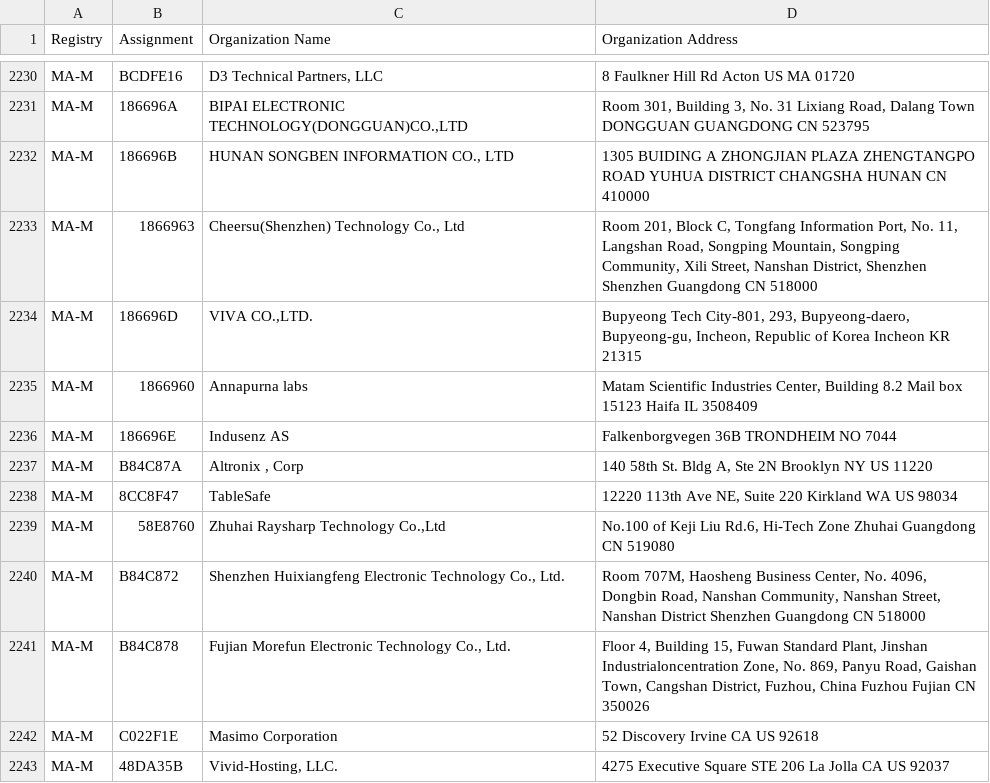
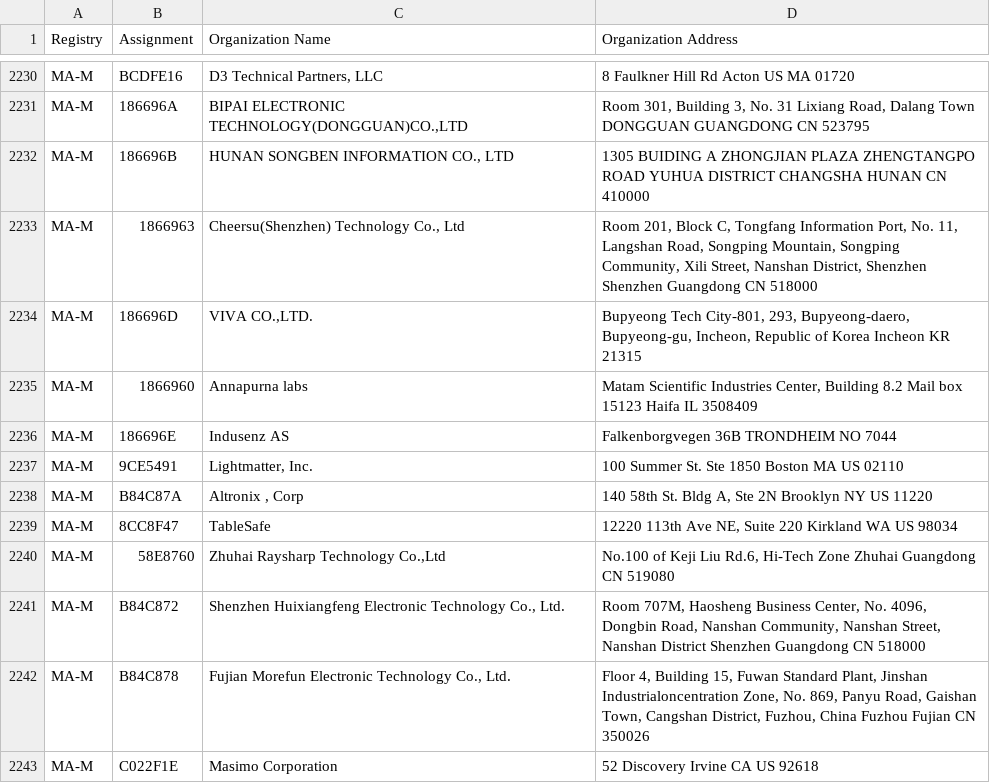
Before and after one commit to uxmansarwar/mac-address-vendor-database, a CSV file: data/raw/ma-m.csv, drawn as a sheet; only a part is shown, gaps mark what is left out; the shorter side is filled out with more unchanged rows.

```diff
--- a/data/raw/ma-m.csv
+++ b/data/raw/ma-m.csv
@@ -2236,2 +2236,3 @@ MA-M,1866960,Annapurna labs,"Matam Scientific Industries Center,   Building 8.2
 MA-M,186696E,Indusenz AS,Falkenborgvegen 36B TRONDHEIM  NO 7044
+MA-M,9CE5491,"Lightmatter, Inc.",100 Summer St. Ste 1850 Boston MA US 02110
 MA-M,B84C87A,"Altronix , Corp","140 58th St. Bldg A, Ste 2N Brooklyn NY US 11220 "
```
Also changed, not shown: data/raw/ma-s.csv, 3 other files.
